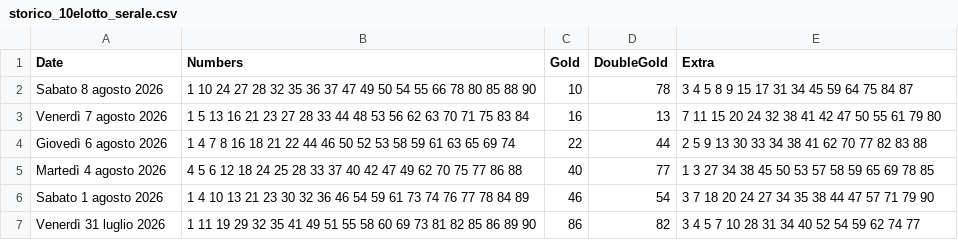
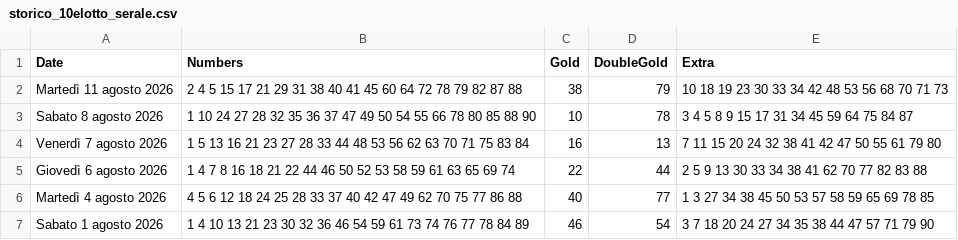
Before and after one commit to ilCamillo/lotto-serale-data, a CSV file: storico_10elotto_serale.csv, drawn as a sheet; only a part is shown; the shorter side is filled out with more unchanged rows.

```diff
--- a/storico_10elotto_serale.csv
+++ b/storico_10elotto_serale.csv
@@ -1,2 +1,3 @@
 Date;Numbers;Gold;DoubleGold;Extra
+Martedì 11 agosto 2026;2 4 5 15 17 21 29 31 38 40 41 45 60 64 72 78 79 82 87 88;38;79;10 18 19 23 30 33 34 42 48 53 56 68 70 71 73
 Sabato 8 agosto 2026;1 10 24 27 28 32 35 36 37 47 49 50 54 55 66 78 80 85 88 90;10;78;3 4 5 8 9 15 17 31 34 45 59 64 75 84 87
```
Also changed, not shown: 1 other file.
